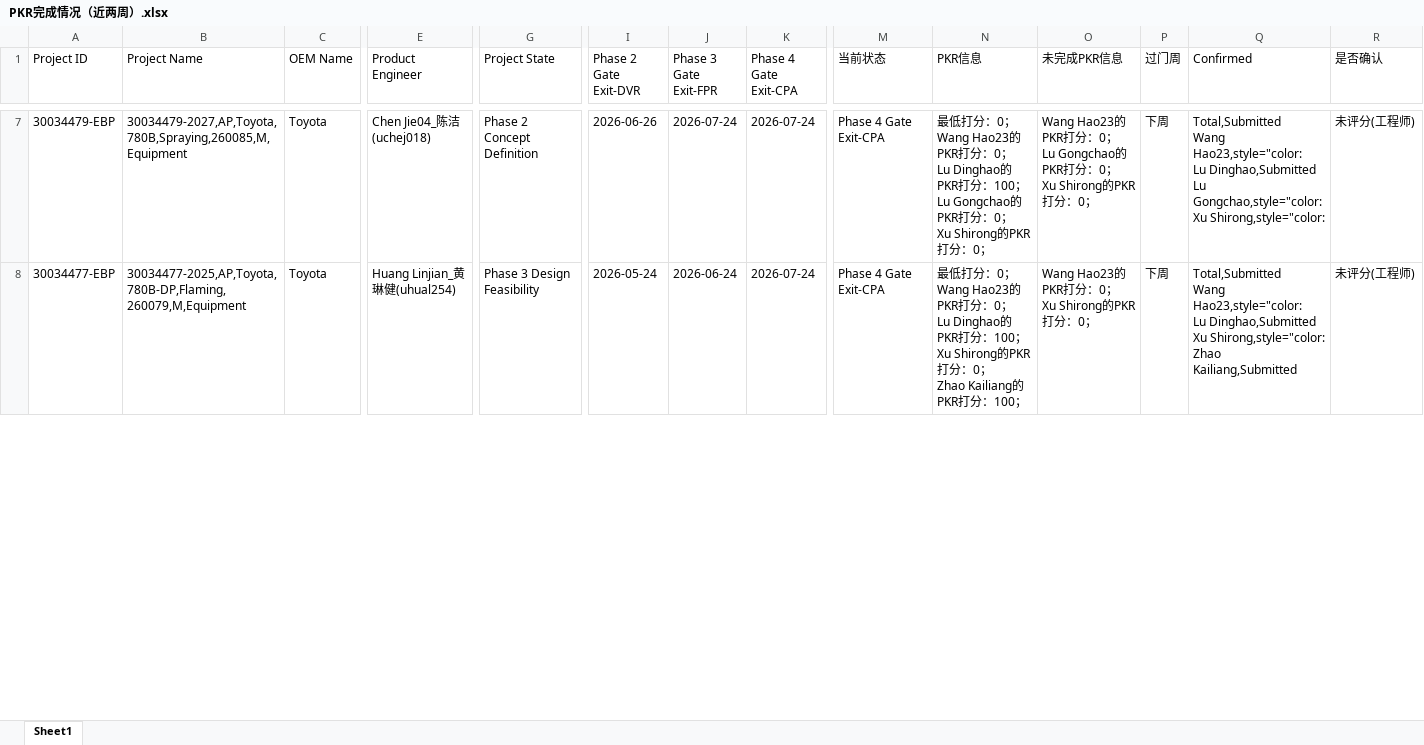
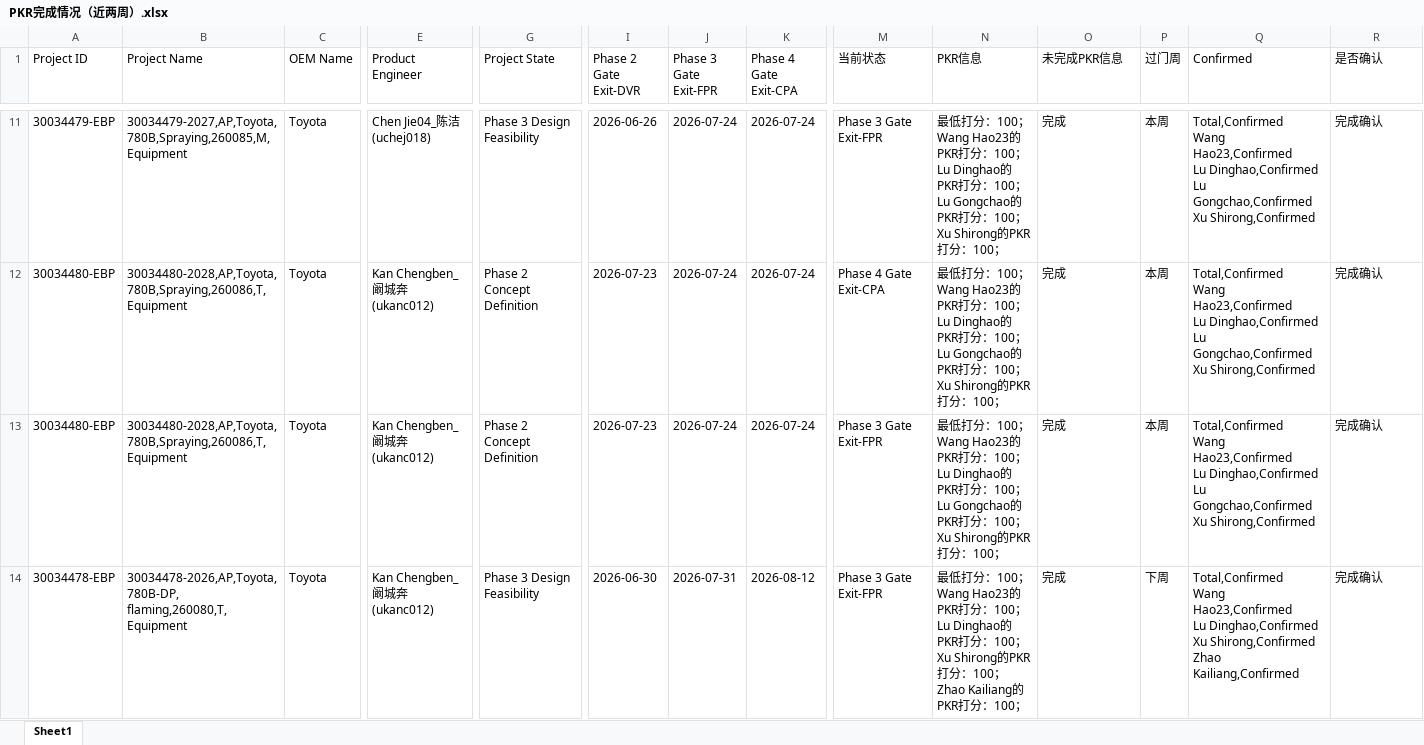
Before and after one commit to alaxu666/alaxu666.github.io, an Excel workbook: yanfeng/PKR确认信息/PKR完成情况（近两周）.xlsx, sheet Sheet1, drawn as a sheet; only a part is shown, gaps mark what is left out; values as stored, in another font and other column widths than the file's, no borders; addresses are those after the commit; rows hold the shown columns only; ↵ is a line break in a cell; the diff covers the shown part only; the diff names each change by its address in the sheet, - before the commit and + after, or states it on an @@ line.

```diff
--- a/yanfeng/PKR确认信息/PKR完成情况（近两周）.xlsx (sheet Sheet1)
+++ b/yanfeng/PKR确认信息/PKR完成情况（近两周）.xlsx (sheet Sheet1)
-G11 (Project State): Phase 2 Concept Definition
+G11 (Project State): Phase 3 Design Feasibility
-M11 (当前状态): Phase 4 Gate Exit-CPA
+M11 (当前状态): Phase 3 Gate Exit-FPR
-N11 (PKR信息): …低打分：0； ↵ Wang Hao23的PKR打分：0； ↵ Lu Dinghao的PKR打分：100； ↵ Lu Gongchao的PKR打分：0； ↵ Xu Shirong的PKR打分：0；
+N11 (PKR信息): …低打分：100； ↵ Wang Hao23的PKR打分：100； ↵ Lu Dinghao的PKR打分：100； ↵ Lu Gongchao的PKR打分：100； ↵ Xu Shirong的PKR打分：100；
-O11 (未完成PKR信息): Wang Hao23的PKR打分：0； ↵ Lu Gongchao的PKR打分：0； ↵ Xu Shirong的PKR打分：0；
+O11 (未完成PKR信息): 完成
-P11 (过门周): 下周
+P11 (过门周): 本周
-Q11 (Confirmed): Total,Submitted ↵ Wang Hao23,style="color: ↵ Lu Dinghao,Submitted ↵ Lu Gongchao,style="color: ↵ Xu Shirong,style="color:
+Q11 (Confirmed): Total,Confirmed ↵ Wang Hao23,Confirmed ↵ Lu Dinghao,Confirmed ↵ Lu Gongchao,Confirmed ↵ Xu Shirong,Confirmed
-R11 (是否确认): 未评分(工程师)
+R11 (是否确认): 完成确认
+row 12: 30034480-EBP | 30034480-2028,AP,Toyota,780B,Spraying,260086,T,Equipment | Toyota | Kan Chengben_阚城奔(ukanc012) | Phase 2 Concept Definition | 2026-07-23 | 2026-07-24 | 2026-07-24 | Phase 4 Gate Exit-CPA | 最低打分：100； ↵ Wang Hao23的PKR打分：100； ↵ Lu Dinghao的PKR打分：100； ↵ Lu Gongchao的PKR打分：100； ↵ Xu Shirong的PKR打分：100； | 完成 | 本周 | Total,Confirmed ↵ Wang Hao23,Confirmed ↵ Lu Dinghao,Confirmed ↵ Lu Gongchao,Confirmed ↵ Xu Shirong,Confirmed | 完成确认
+row 13: 30034480-EBP | 30034480-2028,AP,Toyota,780B,Spraying,260086,T,Equipment | Toyota | Kan Chengben_阚城奔(ukanc012) | Phase 2 Concept Definition | 2026-07-23 | 2026-07-24 | 2026-07-24 | Phase 3 Gate Exit-FPR | 最低打分：100； ↵ Wang Hao23的PKR打分：100； ↵ Lu Dinghao的PKR打分：100； ↵ Lu Gongchao的PKR打分：100； ↵ Xu Shirong的PKR打分：100； | 完成 | 本周 | Total,Confirmed ↵ Wang Hao23,Confirmed ↵ Lu Dinghao,Confirmed ↵ Lu Gongchao,Confirmed ↵ Xu Shirong,Confirmed | 完成确认
-A14 (Project ID): 30034477-EBP
+A14 (Project ID): 30034478-EBP
-B14 (Project Name): 30034477-2025,AP,Toyota,780B-DP,Flaming, 260079,M,Equipment
+B14 (Project Name): 30034478-2026,AP,Toyota,780B-DP, flaming,260080,T,Equipment
-E14 (Product Engineer): Huang Linjian_黄琳健(uhual254)
+E14 (Product Engineer): Kan Chengben_阚城奔(ukanc012)
-I14 (Phase 2 Gate Exit-DVR): 2026-05-24
+I14 (Phase 2 Gate Exit-DVR): 2026-06-30
-J14 (Phase 3 Gate Exit-FPR): 2026-06-24
+J14 (Phase 3 Gate Exit-FPR): 2026-07-31
-K14 (Phase 4 Gate Exit-CPA): 2026-07-24
+K14 (Phase 4 Gate Exit-CPA): 2026-08-12
-M14 (当前状态): Phase 4 Gate Exit-CPA
+M14 (当前状态): Phase 3 Gate Exit-FPR
-N14 (PKR信息): …低打分：0； ↵ Wang Hao23的PKR打分：0； ↵ Lu Dinghao的PKR打分：100； ↵ Xu Shirong的PKR打分：0； ↵ Zhao Kailiang…
+N14 (PKR信息): …低打分：100； ↵ Wang Hao23的PKR打分：100； ↵ Lu Dinghao的PKR打分：100； ↵ Xu Shirong的PKR打分：100； ↵ Zhao Kailiang…
-O14 (未完成PKR信息): Wang Hao23的PKR打分：0； ↵ Xu Shirong的PKR打分：0；
+O14 (未完成PKR信息): 完成
-Q14 (Confirmed): Total,Submitted ↵ Wang Hao23,style="color: ↵ Lu Dinghao,Submitted ↵ Xu Shirong,style="color: ↵ Zhao Kailiang,Submitted
+Q14 (Confirmed): Total,Confirmed ↵ Wang Hao23,Confirmed ↵ Lu Dinghao,Confirmed ↵ Xu Shirong,Confirmed ↵ Zhao Kailiang,Confirmed
-R14 (是否确认): 未评分(工程师)
+R14 (是否确认): 完成确认
```
Also changed, not shown: 21 added rows, 2 removed rows and 60 edited cells elsewhere in this sheet, yanfeng/PKR确认信息/PKR历史未完成记录.xlsx, yanfeng/PKR确认信息/PKR未完成情况（近两周）.xlsx, 8 other files.
